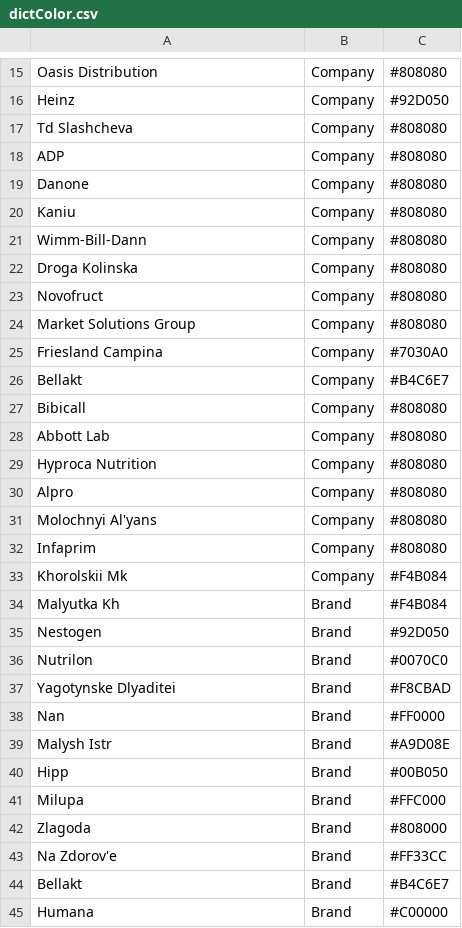
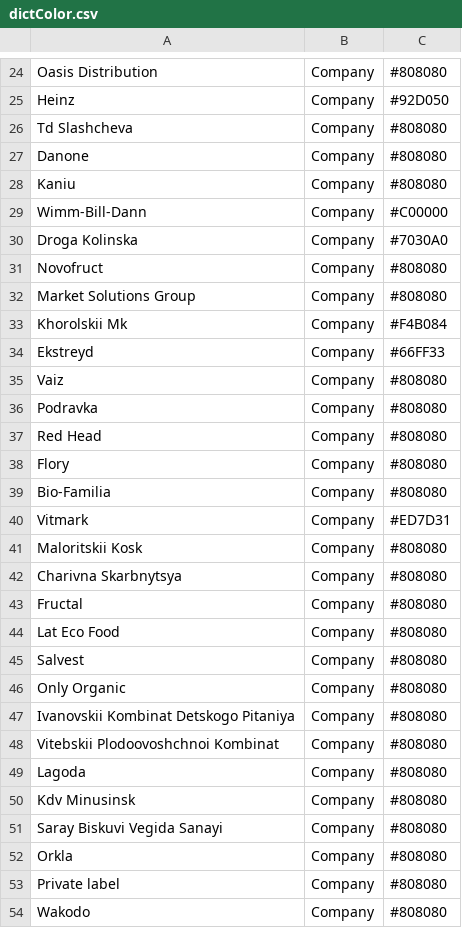
Before and after one commit to Serge14/Presentation-V2, a CSV file: dictColor.csv, drawn as a sheet; only a part is shown, gaps mark what is left out; the shorter side is filled out with more unchanged rows; the diff covers the shown part only.

```diff
--- a/dictColor.csv
+++ b/dictColor.csv
@@ -17,17 +26,29 @@ Heinz,Company,#92D050
 Td Slashcheva,Company,#808080
-ADP,Company,#808080
 Danone,Company,#808080
 Kaniu,Company,#808080
-Wimm-Bill-Dann,Company,#808080
-Droga Kolinska,Company,#808080
+Wimm-Bill-Dann,Company,#C00000
+Droga Kolinska,Company,#7030A0
 Novofruct,Company,#808080
 Market Solutions Group,Company,#808080
-Friesland Campina,Company,#7030A0
-Bellakt,Company,#B4C6E7
-Bibicall,Company,#808080
-Abbott Lab,Company,#808080
-Hyproca Nutrition,Company,#808080
-Alpro,Company,#808080
-Molochnyi Al'yans,Company,#808080
-Infaprim,Company,#808080
 Khorolskii Mk,Company,#F4B084
+Ekstreyd,Company,#66FF33
+Vaiz,Company,#808080
+Podravka,Company,#808080
+Red Head,Company,#808080
+Flory,Company,#808080
+Bio-Familia,Company,#808080
+Vitmark,Company,#ED7D31
+Maloritskii Kosk,Company,#808080
+Charivna Skarbnytsya,Company,#808080
+Fructal,Company,#808080
+Lat Eco Food,Company,#808080
+Salvest,Company,#808080
+Only Organic,Company,#808080
+Ivanovskii Kombinat Detskogo Pitaniya,Company,#808080
+Vitebskii Plodoovoshchnoi Kombinat,Company,#808080
+Lagoda,Company,#808080
+Kdv Minusinsk,Company,#808080
+Saray Biskuvi Vegida Sanayi,Company,#808080
+Orkla,Company,#808080
+Private label,Company,#808080
+Wakodo,Company,#808080
```
Also changed, not shown: 8 added rows, 1 removed row, 2 moved rows and 5 edited cells elsewhere in this file, 2 other files.
